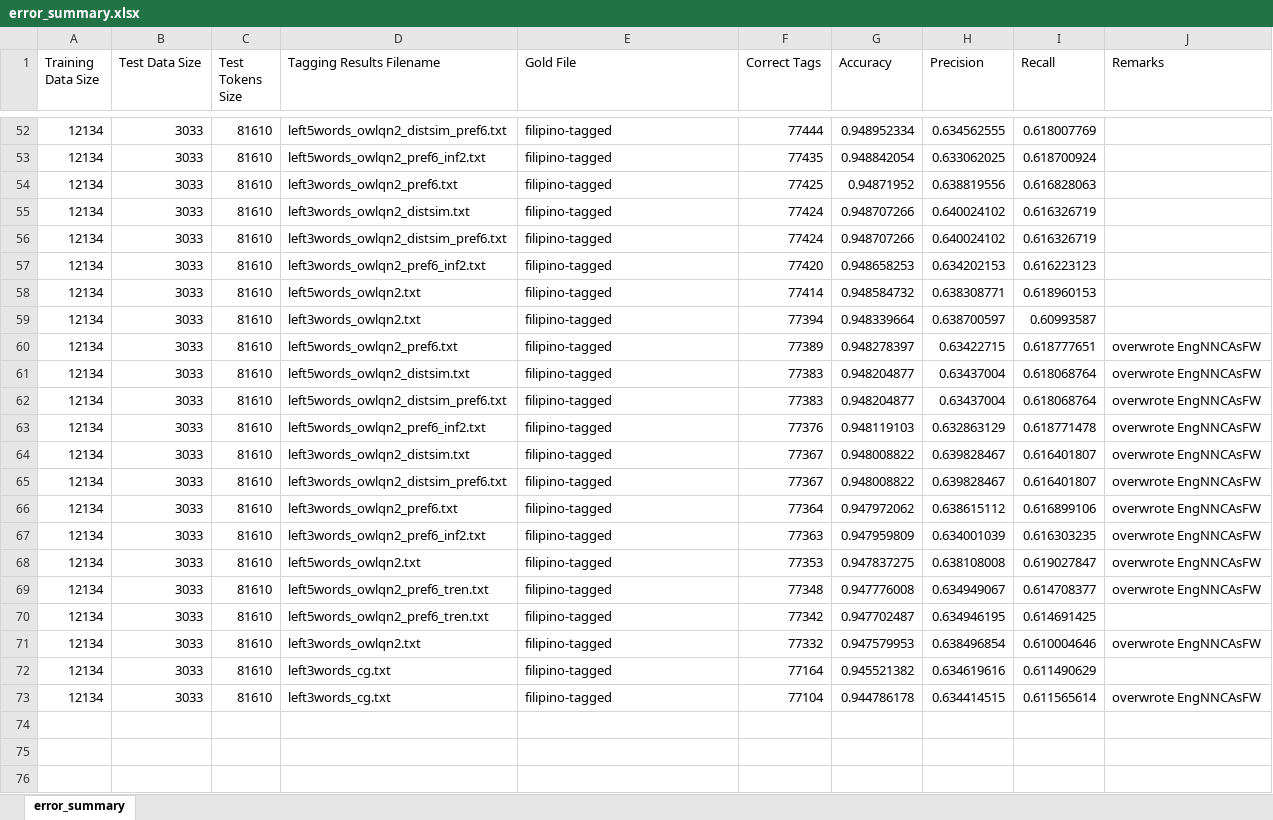
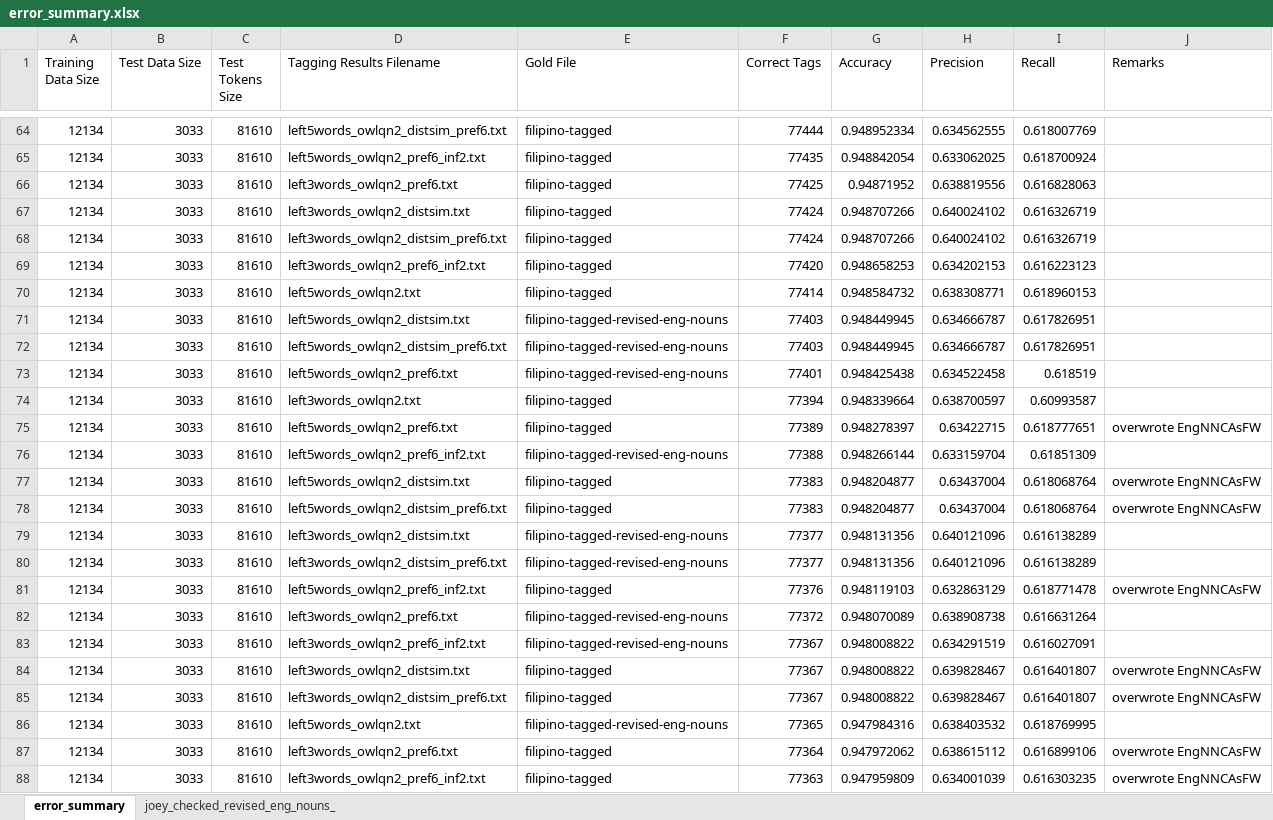
Before and after one commit to matthewgo/FilipinoStanfordPOSTagger, an Excel workbook: data/results/error_summary.xlsx, sheet error_summary, drawn as a sheet; only a part is shown, gaps mark what is left out; the shorter side is filled out with more unchanged rows; values as stored, in another font and other column widths than the file's, no borders; the diff covers the shown part only; the diff names each change by its address in the sheet, - before the commit and + after, or states it on an @@ line.

Commit message:
distsim-pref6-inf2

```diff
--- a/data/results/error_summary.xlsx (sheet error_summary)
+++ b/data/results/error_summary.xlsx (sheet error_summary)
+sheet tab: joey_checked_revised_eng_nouns_
+row 71: 12134 | 3033 | 81610 | left5words_owlqn2_distsim.txt | filipino-tagged-revised-eng-nouns | 77403 | 0.948449945 | 0.634666787 | 0.617826951
+row 72: 12134 | 3033 | 81610 | left5words_owlqn2_distsim_pref6.txt | filipino-tagged-revised-eng-nouns | 77403 | 0.948449945 | 0.634666787 | 0.617826951
+row 73: 12134 | 3033 | 81610 | left5words_owlqn2_pref6.txt | filipino-tagged-revised-eng-nouns | 77401 | 0.948425438 | 0.634522458 | 0.618519
+row 76: 12134 | 3033 | 81610 | left5words_owlqn2_pref6_inf2.txt | filipino-tagged-revised-eng-nouns | 77388 | 0.948266144 | 0.633159704 | 0.61851309
+row 79: 12134 | 3033 | 81610 | left3words_owlqn2_distsim.txt | filipino-tagged-revised-eng-nouns | 77377 | 0.948131356 | 0.640121096 | 0.616138289
+row 80: 12134 | 3033 | 81610 | left3words_owlqn2_distsim_pref6.txt | filipino-tagged-revised-eng-nouns | 77377 | 0.948131356 | 0.640121096 | 0.616138289
+row 82: 12134 | 3033 | 81610 | left3words_owlqn2_pref6.txt | filipino-tagged-revised-eng-nouns | 77372 | 0.948070089 | 0.638908738 | 0.616631264
+row 83: 12134 | 3033 | 81610 | left3words_owlqn2_pref6_inf2.txt | filipino-tagged-revised-eng-nouns | 77367 | 0.948008822 | 0.634291519 | 0.616027091
+row 86: 12134 | 3033 | 81610 | left5words_owlqn2.txt | filipino-tagged-revised-eng-nouns | 77365 | 0.947984316 | 0.638403532 | 0.618769995
```
Also changed, not shown: 15 added rows elsewhere in this sheet, 25 other files.
